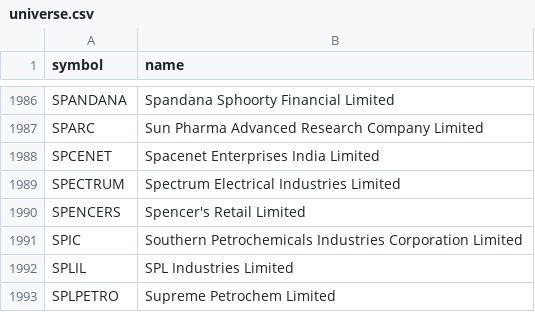
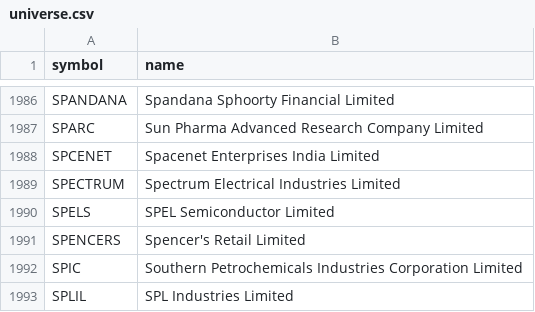
Before and after one commit to shisharay2468-sys/MOMENTUM-PF-ADVANCED, a CSV file: momentum-v2/universe.csv, drawn as a sheet; only a part is shown, gaps mark what is left out; the shorter side is filled out with more unchanged rows; the diff names each change by its address in the sheet, - before the commit and + after, or states it on an @@ line.

```diff
--- a/momentum-v2/universe.csv
+++ b/momentum-v2/universe.csv
+row 1990: SPELS | SPEL Semiconductor Limited
```
Also changed, not shown: 6 other files.
